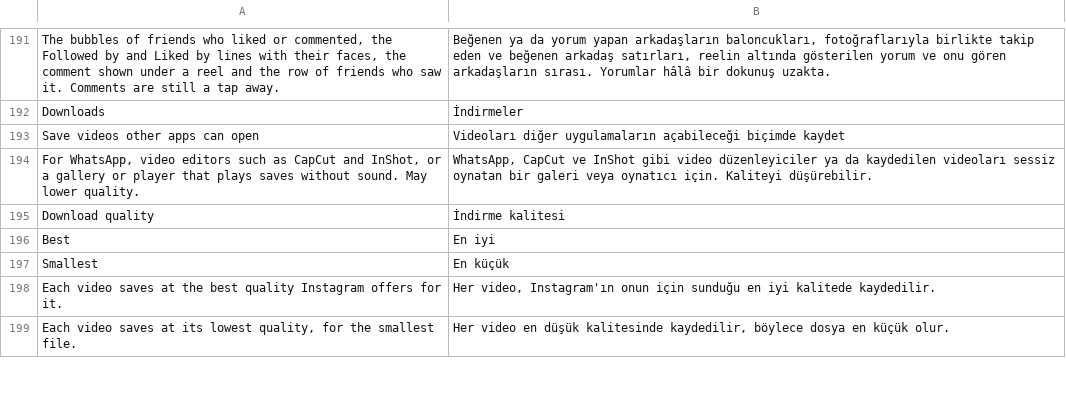
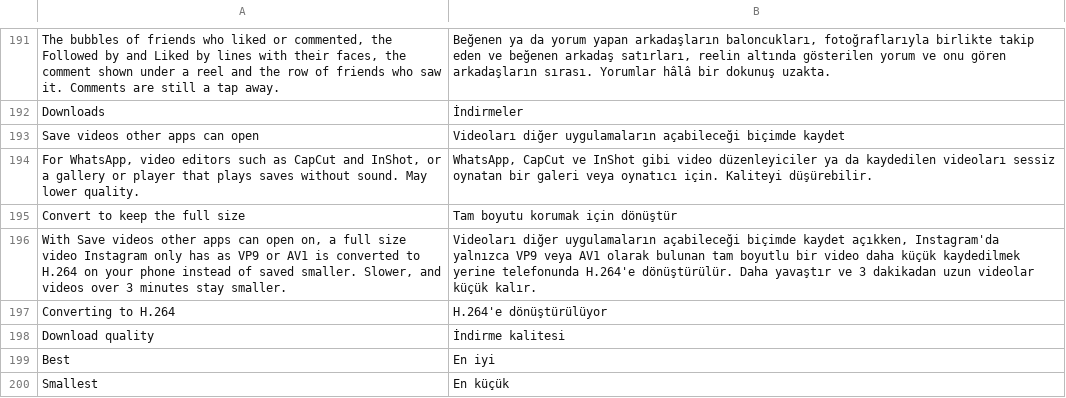
Before and after one commit to Aholicknight/HushGram, a TSV file: extensions/shared/library/src/main/l10n/tr.tsv, drawn as a sheet; only a part is shown, gaps mark what is left out; the shorter side is filled out with more unchanged rows; the diff names each change by its address in the sheet, - before the commit and + after, or states it on an @@ line.

Commit message:
feat(downloads): convert full size VP9 and AV1 saves to H.264
With Save videos other apps can open on, a full size reel or story that
Instagram only serves as VP9 or AV1 was saved at the smaller H.264 size.
A new Convert to keep the full size switch (off by default) decodes the
picture to the H.264 encoder's surface on the phone and joins it with the
sound. HDR, sizeless and over 3 minute pictures are never converted. A
failed conversion joins the picture already fetched as it is, or saves the
H.264 pair it would have saved without the switch. The active saves row
shows the conversion percent and Cancel stops it.

Test changes:
- DownloadSettingsTest asserted the quality row sits right under the
  compatible switch. The new convert row now sits between them on purpose,
  so the test checks compatible, convert, quality in that order instead.
- ActiveSavesTest walks every phase a save shows. The new converting
  phase was missing from that walk, so it's added.
- DashJoinTest, ConvertSaveTest and VideoConvertTest only gain new tests.

Refs #236

```diff
--- a/extensions/shared/library/src/main/l10n/tr.tsv
+++ b/extensions/shared/library/src/main/l10n/tr.tsv
+row 195: Convert to keep the full size | Tam boyutu korumak için dönüştür
+row 196: With Save videos other apps can open on, a full size video Instagram only has as VP9 or AV1 is converted to H.264 on your phone instead of saved smaller. Slower, and videos over 3 minutes stay smaller. | Videoları diğer uygulamaların açabileceği biçimde kaydet açıkken, Instagram'da yalnızca VP9 veya AV1 olarak bulunan tam boyutlu bir video daha küçük kaydedilmek yerine telefonunda H.264'e dönüştürülür. Daha yavaştır ve 3 dakikadan uzun videolar küçük kalır.
+row 197: Converting to H.264 | H.264'e dönüştürülüyor
```
Also changed, not shown: extensions/shared/library/src/main/l10n/de.tsv, extensions/shared/library/src/main/l10n/es.tsv, 21 other files.
